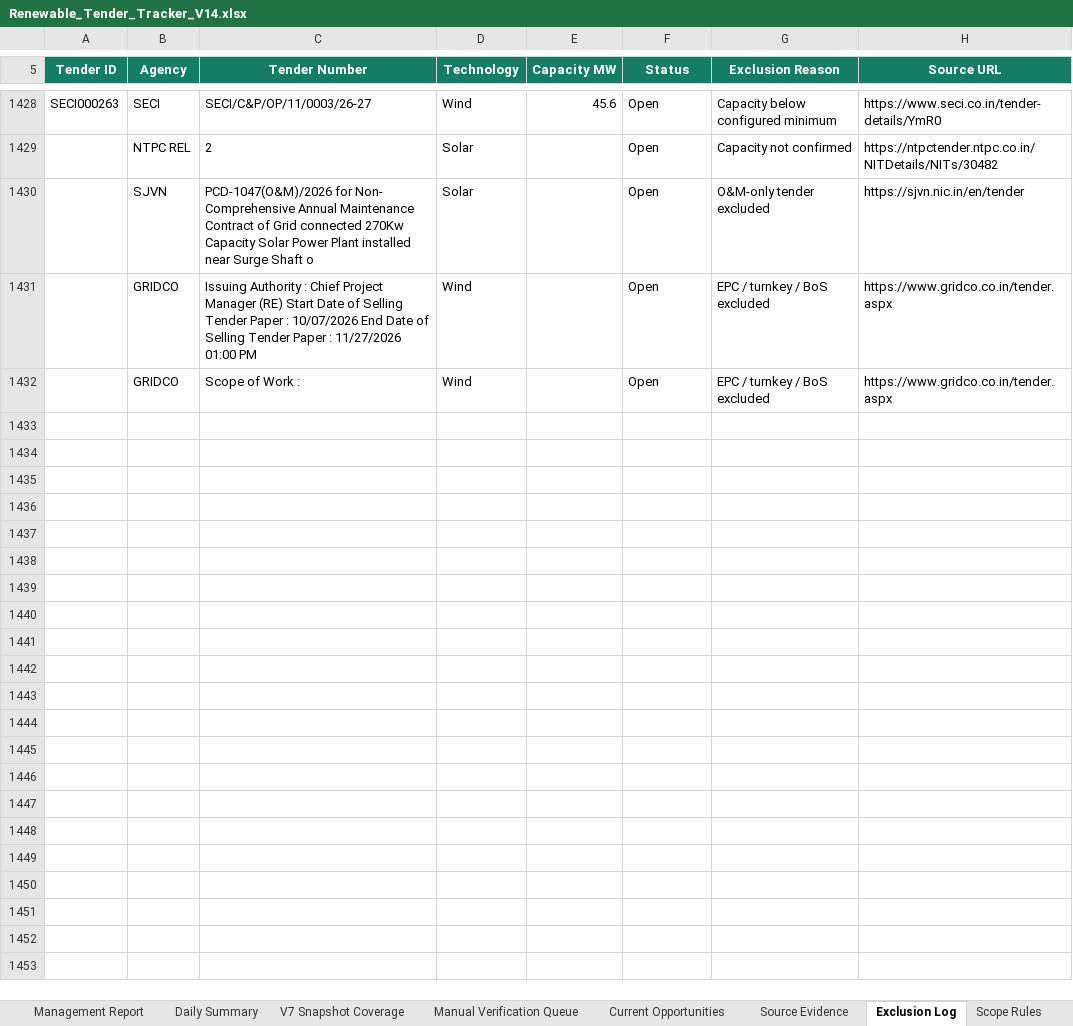
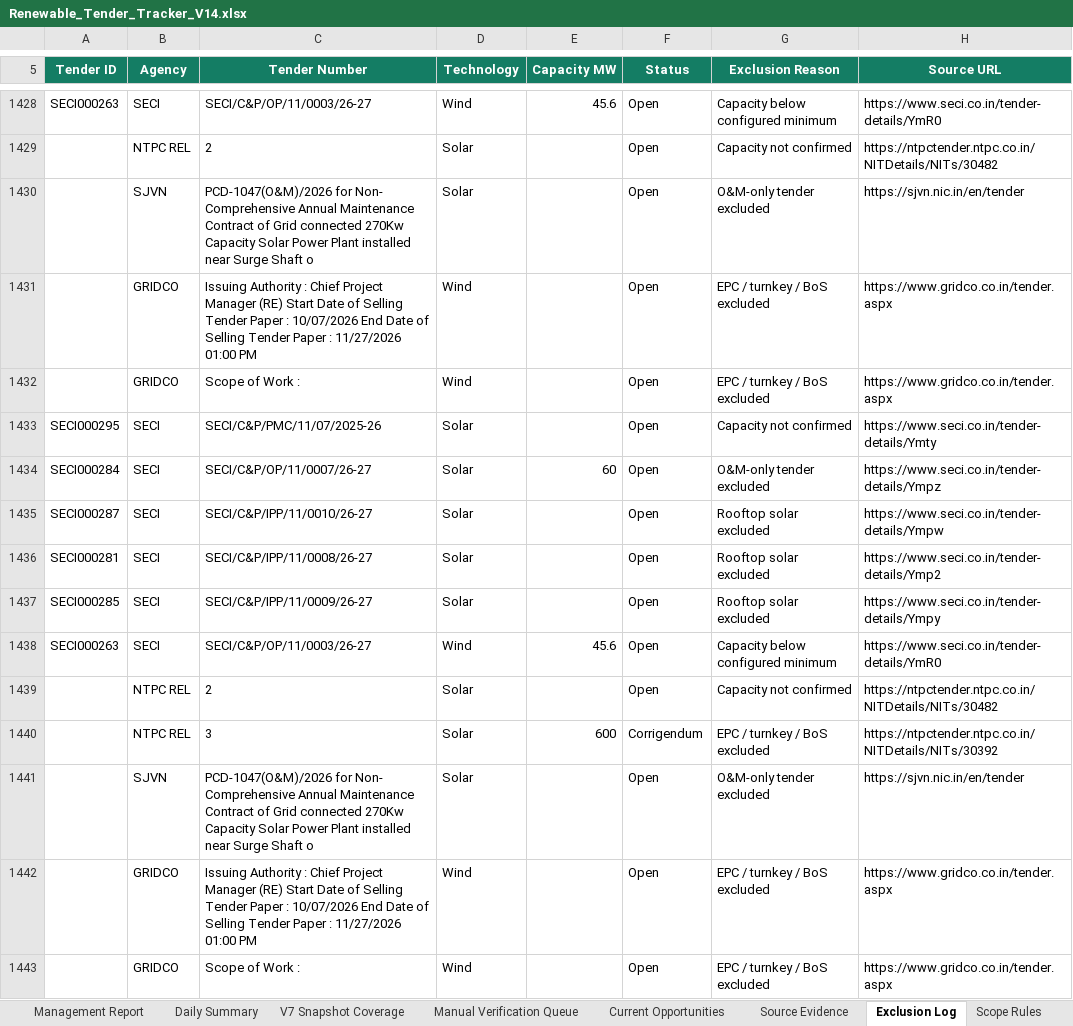
Before and after one commit to omi54321/Renewable-tender-tracker, an Excel workbook: Output/Renewable_Tender_Tracker_V14.xlsx, sheet Exclusion Log, drawn as a sheet; only a part is shown, gaps mark what is left out; values as stored, in another font and other column widths than the file's, no borders; table styles not drawn; the diff names each change by its address in the sheet, - before the commit and + after, or states it on an @@ line.

Commit message:
V14 automated tender update 2026-11-14 09:34 UTC

```diff
--- a/Output/Renewable_Tender_Tracker_V14.xlsx (sheet Exclusion Log)
+++ b/Output/Renewable_Tender_Tracker_V14.xlsx (sheet Exclusion Log)
+row 1433: SECI000295 | SECI | SECI/C&P/PMC/11/07/2025-26 | Solar |  | Open | Capacity not confirmed | https://www.seci.co.in/tender-details/Ymty
+row 1434: SECI000284 | SECI | SECI/C&P/OP/11/0007/26-27 | Solar | 60 | Open | O&M-only tender excluded | https://www.seci.co.in/tender-details/Ympz
+row 1435: SECI000287 | SECI | SECI/C&P/IPP/11/0010/26-27 | Solar |  | Open | Rooftop solar excluded | https://www.seci.co.in/tender-details/Ympw
+row 1436: SECI000281 | SECI | SECI/C&P/IPP/11/0008/26-27 | Solar |  | Open | Rooftop solar excluded | https://www.seci.co.in/tender-details/Ymp2
+row 1437: SECI000285 | SECI | SECI/C&P/IPP/11/0009/26-27 | Solar |  | Open | Rooftop solar excluded | https://www.seci.co.in/tender-details/Ympy
+row 1438: SECI000263 | SECI | SECI/C&P/OP/11/0003/26-27 | Wind | 45.6 | Open | Capacity below configured minimum | https://www.seci.co.in/tender-details/YmR0
+row 1439:  | NTPC REL | 2 | Solar |  | Open | Capacity not confirmed | https://ntpctender.ntpc.co.in/NITDetails/NITs/30482
+row 1440:  | NTPC REL | 3 | Solar | 600 | Corrigendum | EPC / turnkey / BoS excluded | https://ntpctender.ntpc.co.in/NITDetails/NITs/30392
+row 1441:  | SJVN | PCD-1047(O&M)/2026 for Non- Comprehensive Annual Maintenance Contract of Grid connected 270Kw Capacity Solar Power Plant installed near Surge Shaft o | Solar |  | Open | O&M-only tender excluded | https://sjvn.nic.in/en/tender
+row 1442:  | GRIDCO | Issuing Authority : Chief Project Manager (RE) Start Date of Selling Tender Paper : 10/07/2026 End Date of Selling Tender Paper : 11/27/2026 01:00 PM | Wind |  | Open | EPC / turnkey / BoS excluded | https://www.gridco.co.in/tender.aspx
+row 1443:  | GRIDCO | Scope of Work : | Wind |  | Open | EPC / turnkey / BoS excluded | https://www.gridco.co.in/tender.aspx
```
Also changed, not shown: sheet Master Tenders, sheet Automation Status, 4 other files.
